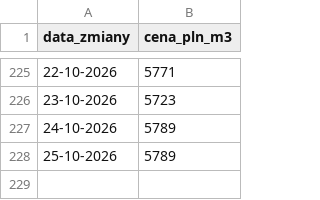
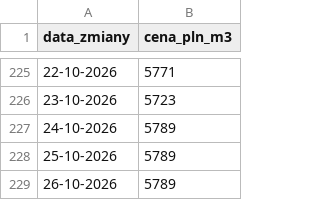
Before and after one commit to dankostecki/paliwa, a CSV file: Benzyna_Eurosuper95_2022-2026.csv, drawn as a sheet; only a part is shown, gaps mark what is left out; the diff names each change by its address in the sheet, - before the commit and + after, or states it on an @@ line.

```diff
--- a/Benzyna_Eurosuper95_2022-2026.csv
+++ b/Benzyna_Eurosuper95_2022-2026.csv
+row 229: 26-10-2026 | 5789
```
Also changed, not shown: Olej_Napedowy_Ekodiesel_2022-2026.csv, 2 other files.
